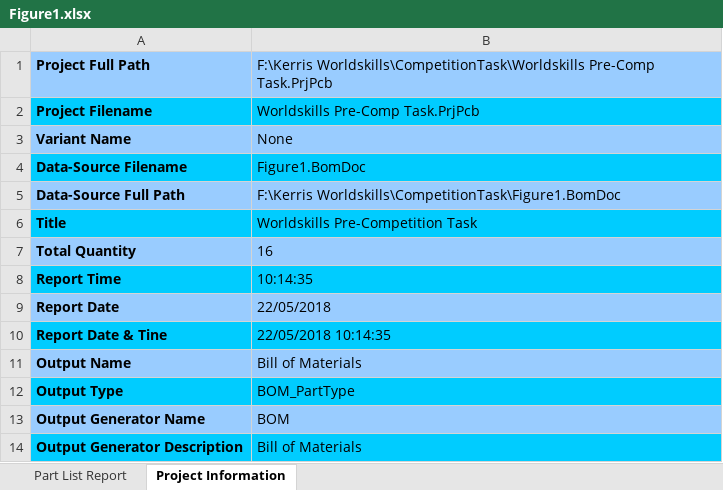
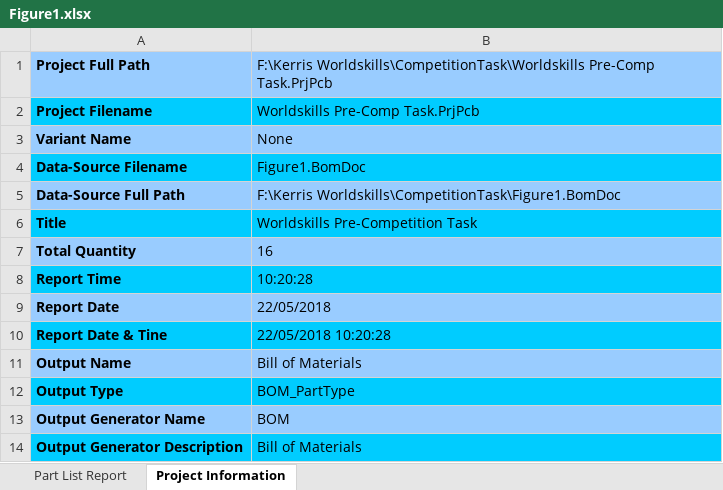
Before and after one commit to KerrisB/CompetitionTask, an Excel workbook: Project Outputs for Worldskills Pre-Comp Task/Figure1.xlsx, sheet Project Information, drawn as a sheet; values as stored, in another font and other column widths than the file's, no borders; the diff names each change by its address in the sheet, - before the commit and + after, or states it on an @@ line.

Commit message:
Figure 1 Update

```diff
--- a/Project Outputs for Worldskills Pre-Comp Task/Figure1.xlsx (sheet Project Information)
+++ b/Project Outputs for Worldskills Pre-Comp Task/Figure1.xlsx (sheet Project Information)
-B8: 10:14:35
+B8: 10:20:28
-B10: 22/05/2018 10:14:35
+B10: 22/05/2018 10:20:28
```
Also changed, not shown: sheet Part List Report, 11 other files.
